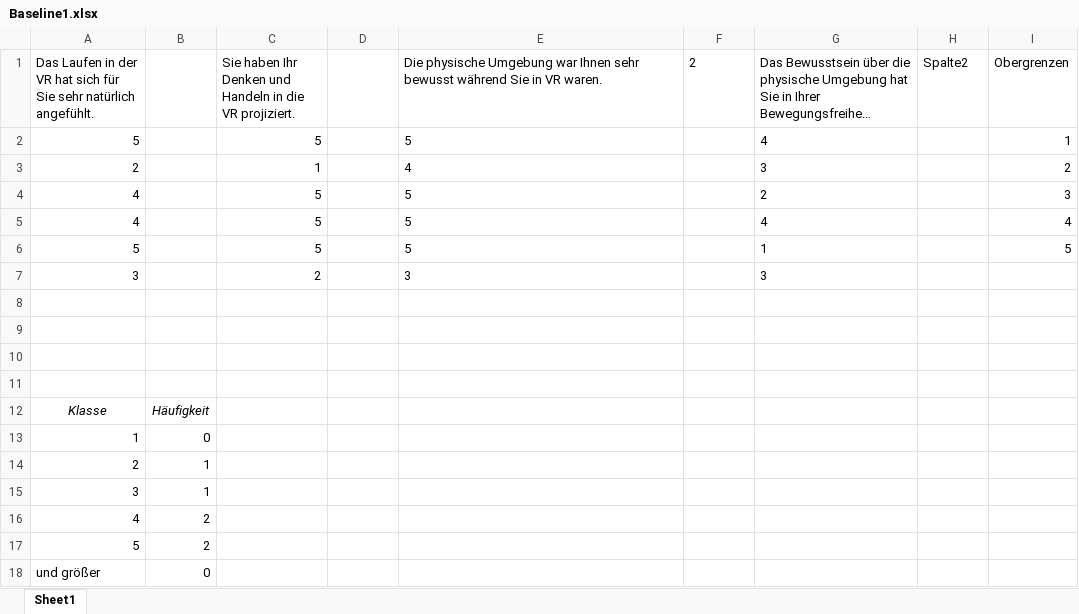
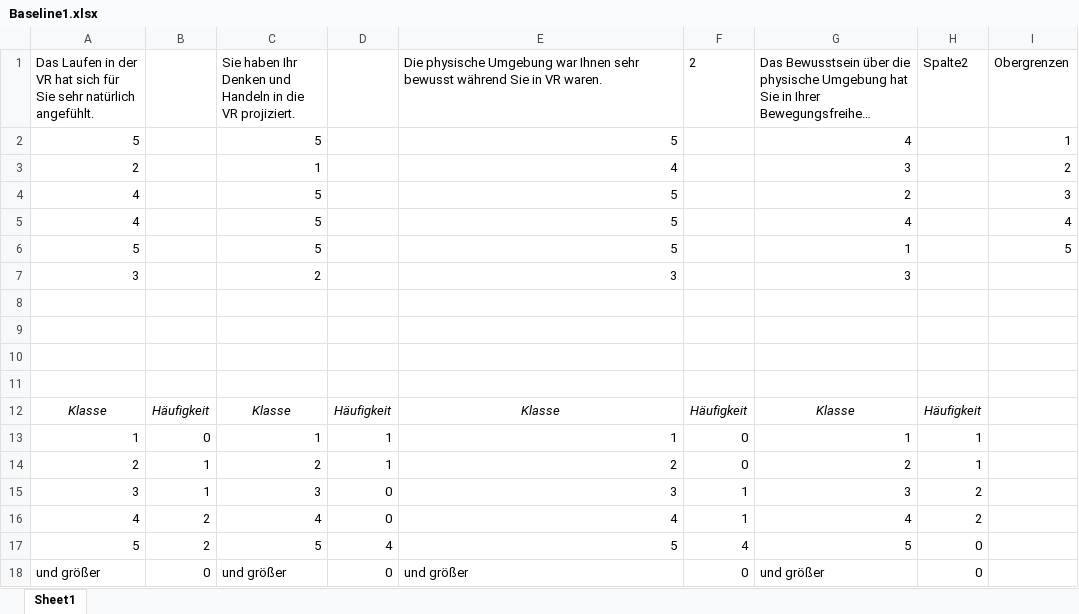
Before and after one commit to RobZlo/Studium, an Excel workbook: Auswertung/Szenarien/Baseline1.xlsx, sheet Sheet1, drawn as a sheet; long unchanged cells end in …; values as stored, in another font and other column widths than the file's, no borders; charts and pictures and table styles not drawn; removed rows and columns are numbered as before the commit, all else as after; the diff names each change by its address in the sheet, - before the commit and + after, or states it on an @@ line.

Commit message:
Thesis Writing

```diff
--- a/Auswertung/Szenarien/Baseline1.xlsx (sheet Sheet1)
+++ b/Auswertung/Szenarien/Baseline1.xlsx (sheet Sheet1)
-E2:E7 alignment: left
+E2:E7 alignment: right
-G2:G7 alignment: left
+G2:G7 alignment: right
-row 12: Klasse | Häufigkeit
-row 13: 1 | 0
-row 14: 2 | 1
-row 15: 3 | 1
-row 16: 4 | 2
-row 17: 5 | 2
-row 18: und größer | 0
+row 12: Klasse | Häufigkeit | Klasse | Häufigkeit | Klasse | Häufigkeit | Klasse | Häufigkeit
+row 13: 1 | 0 | 1 | 1 | 1 | 0 | 1 | 1
+row 14: 2 | 1 | 2 | 1 | 2 | 0 | 2 | 1
+row 15: 3 | 1 | 3 | 0 | 3 | 1 | 3 | 2
+row 16: 4 | 2 | 4 | 0 | 4 | 1 | 4 | 2
+row 17: 5 | 2 | 5 | 4 | 5 | 4 | 5 | 0
+row 18: und größer | 0 | und größer | 0 | und größer | 0 | und größer | 0
```
Also changed, not shown: charts or pictures.
